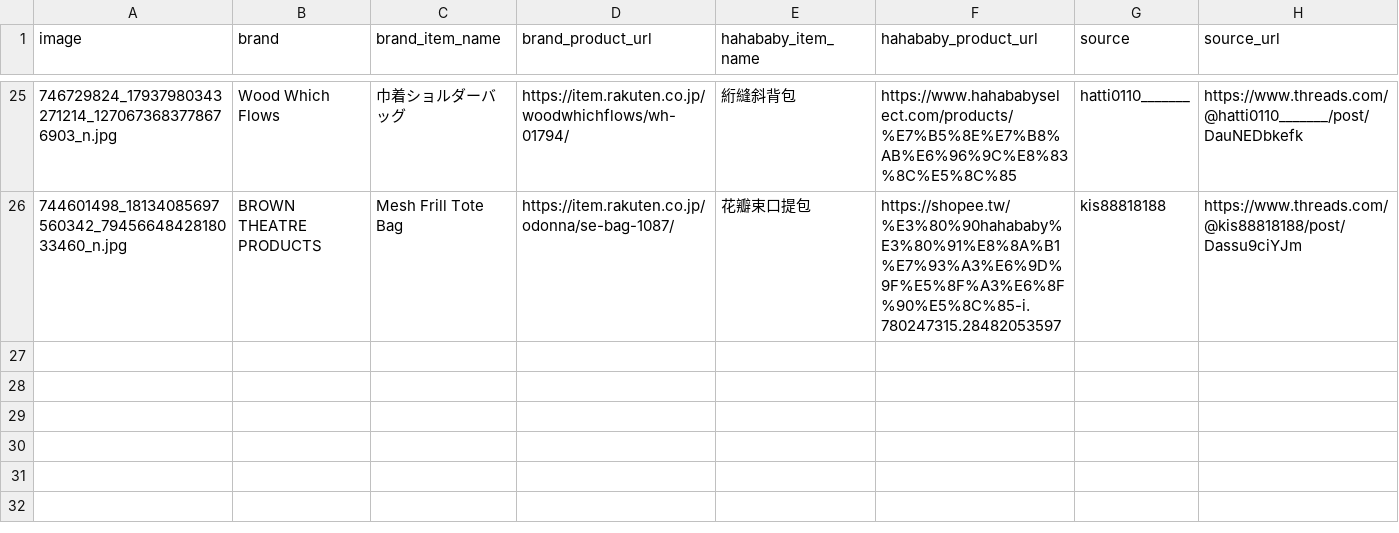
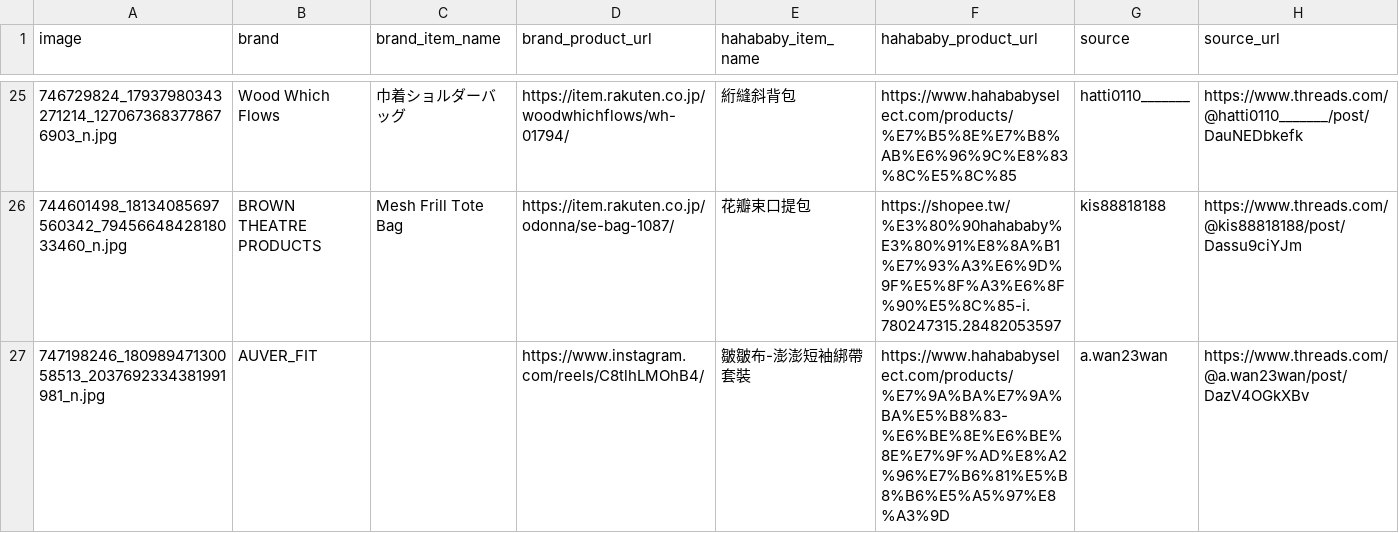
Before and after one commit to SuJiaKuan/hahababy_ohno, a CSV file: data/comparisons.csv, drawn as a sheet; only a part is shown, gaps mark what is left out.

Commit message:
data: add AUVER_FIT case; remove suspect-ribbon stamp to avoid implying accusation

```diff
--- a/data/comparisons.csv
+++ b/data/comparisons.csv
@@ -26 +26,2 @@ image,brand,brand_item_name,brand_product_url,hahababy_item_name,hahababy_produc
 744601498_18134085697560342_7945664842818033460_n.jpg,BROWN THEATRE PRODUCTS,Mesh Frill Tote Bag,https://item.rakuten.co.jp/odonna/se-bag-1087/,花瓣束口提包,https://shopee.tw/%E3%80%90hahababy%E3%80%91%E8%8A%B1%E7%93%A3%E6%9D%9F%E5%8F%A3%E6%8F%90%E5%8C%85-i.780247315.28482053597,kis88818188,https://www.threads.com/@kis88818188/post/Dassu9ciYJm
+747198246_18098947130058513_2037692334381991981_n.jpg,AUVER_FIT,,https://www.instagram.com/reels/C8tlhLMOhB4/,皺皺布-澎澎短袖綁帶套裝,https://www.hahababyselect.com/products/%E7%9A%BA%E7%9A%BA%E5%B8%83-%E6%BE%8E%E6%BE%8E%E7%9F%AD%E8%A2%96%E7%B6%81%E5%B8%B6%E5%A5%97%E8%A3%9D,a.wan23wan,https://www.threads.com/@a.wan23wan/post/DazV4OGkXBv
```
Also changed, not shown: 3 other files.
